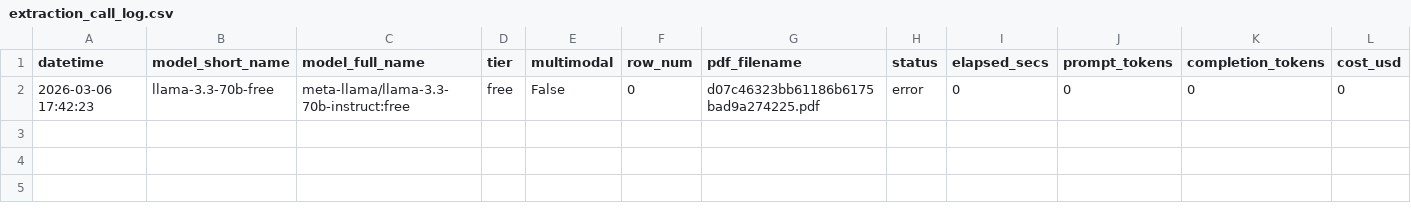
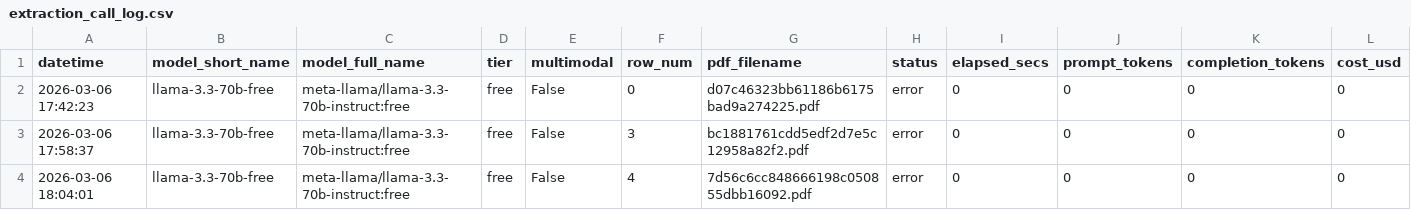
Before and after one commit to ianozsvald/playgroup_202602_docextract, a CSV file: data/extraction_call_log.csv, drawn as a sheet; only a part is shown; rows hold the shown columns only; the diff names each change by its address in the sheet, - before the commit and + after, or states it on an @@ line.

```diff
--- a/data/extraction_call_log.csv
+++ b/data/extraction_call_log.csv
+row 3: 2026-03-06 17:58:37 | llama-3.3-70b-free | meta-llama/llama-3.3-70b-instruct:free | free | False | 3 | bc1881761cdd5edf2d7e5c12958a82f2.pdf | error | 0 | 0 | 0 | 0
+row 4: 2026-03-06 18:04:01 | llama-3.3-70b-free | meta-llama/llama-3.3-70b-instruct:free | free | False | 4 | 7d56c6cc848666198c050855dbb16092.pdf | error | 0 | 0 | 0 | 0
```
Also changed, not shown: 2 other files.
